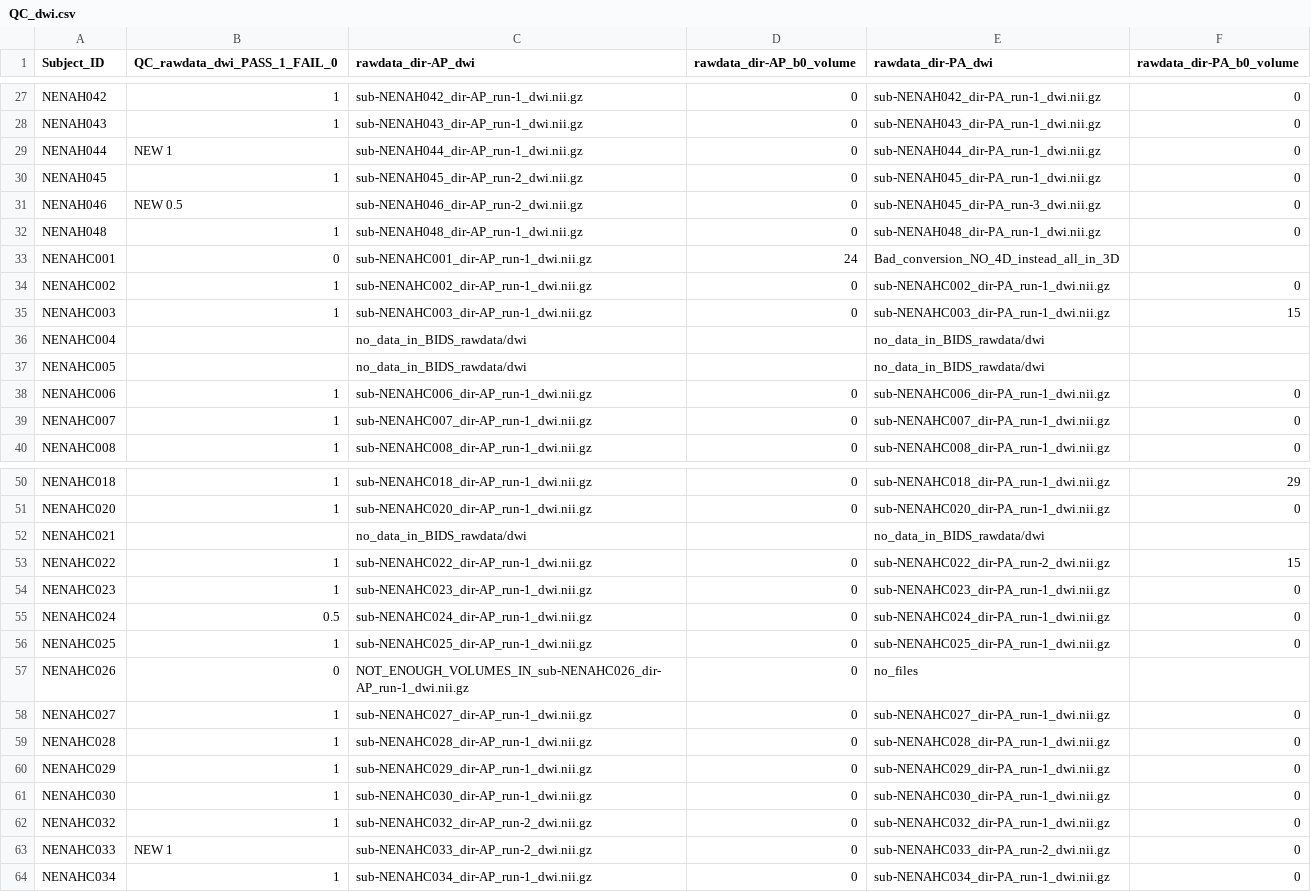
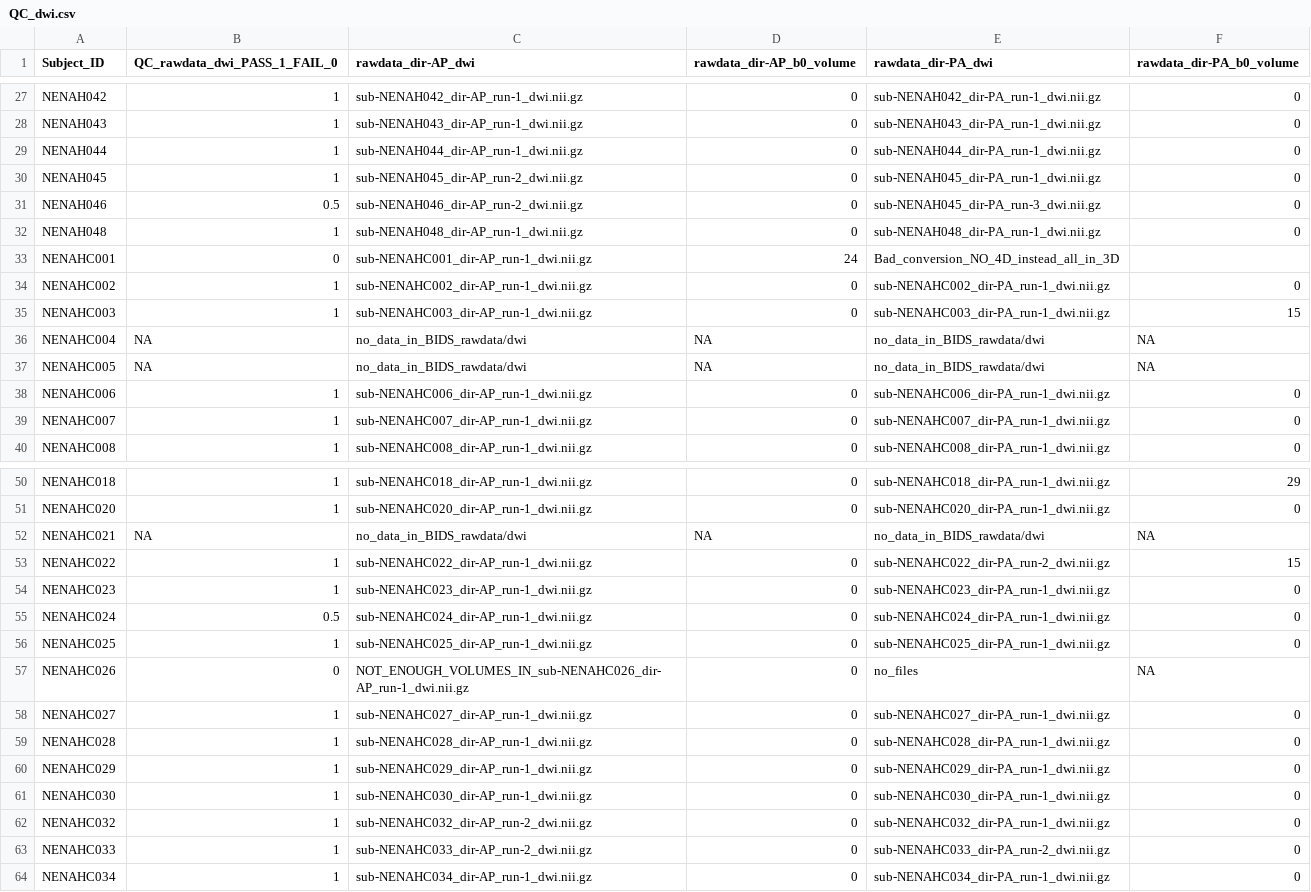
Before and after one commit to sotnir/NENAH-BIDS, a CSV file: QC/QC_dwi.csv, drawn as a sheet; only a part is shown, gaps mark what is left out.

Commit message:
Resolve QC_dwi.csv and archived/QC_dwi_21Mar.csv

```diff
--- a/QC/QC_dwi.csv
+++ b/QC/QC_dwi.csv
@@ -28,5 +28,5 @@ NENAH042,1,sub-NENAH042_dir-AP_run-1_dwi.nii.gz,0,sub-NENAH042_dir-PA_run-1_dwi.
 NENAH043,1,sub-NENAH043_dir-AP_run-1_dwi.nii.gz,0,sub-NENAH043_dir-PA_run-1_dwi.nii.gz,0
-NENAH044,NEW 1,sub-NENAH044_dir-AP_run-1_dwi.nii.gz,0,sub-NENAH044_dir-PA_run-1_dwi.nii.gz,0
+NENAH044,1,sub-NENAH044_dir-AP_run-1_dwi.nii.gz,0,sub-NENAH044_dir-PA_run-1_dwi.nii.gz,0
 NENAH045,1,sub-NENAH045_dir-AP_run-2_dwi.nii.gz,0,sub-NENAH045_dir-PA_run-1_dwi.nii.gz,0
-NENAH046,NEW 0.5,sub-NENAH046_dir-AP_run-2_dwi.nii.gz,0,sub-NENAH045_dir-PA_run-3_dwi.nii.gz,0
+NENAH046,0.5,sub-NENAH046_dir-AP_run-2_dwi.nii.gz,0,sub-NENAH045_dir-PA_run-3_dwi.nii.gz,0
 NENAH048,1,sub-NENAH048_dir-AP_run-1_dwi.nii.gz,0,sub-NENAH048_dir-PA_run-1_dwi.nii.gz,0
@@ -35,4 +35,4 @@ NENAHC002,1,sub-NENAHC002_dir-AP_run-1_dwi.nii.gz,0,sub-NENAHC002_dir-PA_run-1_d
 NENAHC003,1,sub-NENAHC003_dir-AP_run-1_dwi.nii.gz,0,sub-NENAHC003_dir-PA_run-1_dwi.nii.gz,15
-NENAHC004,,no_data_in_BIDS_rawdata/dwi,,no_data_in_BIDS_rawdata/dwi,
-NENAHC005,,no_data_in_BIDS_rawdata/dwi,,no_data_in_BIDS_rawdata/dwi,
+NENAHC004,NA,no_data_in_BIDS_rawdata/dwi,NA,no_data_in_BIDS_rawdata/dwi,NA
+NENAHC005,NA,no_data_in_BIDS_rawdata/dwi,NA,no_data_in_BIDS_rawdata/dwi,NA
 NENAHC006,1,sub-NENAHC006_dir-AP_run-1_dwi.nii.gz,0,sub-NENAHC006_dir-PA_run-1_dwi.nii.gz,0
@@ -51,3 +51,3 @@ NENAHC018,1,sub-NENAHC018_dir-AP_run-1_dwi.nii.gz,0,sub-NENAHC018_dir-PA_run-1_d
 NENAHC020,1,sub-NENAHC020_dir-AP_run-1_dwi.nii.gz,0,sub-NENAHC020_dir-PA_run-1_dwi.nii.gz,0
-NENAHC021,,no_data_in_BIDS_rawdata/dwi,,no_data_in_BIDS_rawdata/dwi,
+NENAHC021,NA,no_data_in_BIDS_rawdata/dwi,NA,no_data_in_BIDS_rawdata/dwi,NA
 NENAHC022,1,sub-NENAHC022_dir-AP_run-1_dwi.nii.gz,0,sub-NENAHC022_dir-PA_run-2_dwi.nii.gz,15
@@ -56,3 +56,3 @@ NENAHC024,0.5,sub-NENAHC024_dir-AP_run-1_dwi.nii.gz,0,sub-NENAHC024_dir-PA_run-1
 NENAHC025,1,sub-NENAHC025_dir-AP_run-1_dwi.nii.gz,0,sub-NENAHC025_dir-PA_run-1_dwi.nii.gz,0
-NENAHC026,0,NOT_ENOUGH_VOLUMES_IN_sub-NENAHC026_dir-AP_run-1_dwi.nii.gz,0,no_files,
+NENAHC026,0,NOT_ENOUGH_VOLUMES_IN_sub-NENAHC026_dir-AP_run-1_dwi.nii.gz,0,no_files,NA
 NENAHC027,1,sub-NENAHC027_dir-AP_run-1_dwi.nii.gz,0,sub-NENAHC027_dir-PA_run-1_dwi.nii.gz,0
@@ -62,3 +62,3 @@ NENAHC030,1,sub-NENAHC030_dir-AP_run-1_dwi.nii.gz,0,sub-NENAHC030_dir-PA_run-1_d
 NENAHC032,1,sub-NENAHC032_dir-AP_run-2_dwi.nii.gz,0,sub-NENAHC032_dir-PA_run-1_dwi.nii.gz,0
-NENAHC033,NEW 1,sub-NENAHC033_dir-AP_run-2_dwi.nii.gz,0,sub-NENAHC033_dir-PA_run-2_dwi.nii.gz,0
+NENAHC033,1,sub-NENAHC033_dir-AP_run-2_dwi.nii.gz,0,sub-NENAHC033_dir-PA_run-2_dwi.nii.gz,0
 NENAHC034,1,sub-NENAHC034_dir-AP_run-1_dwi.nii.gz,0,sub-NENAHC034_dir-PA_run-1_dwi.nii.gz,0
```
